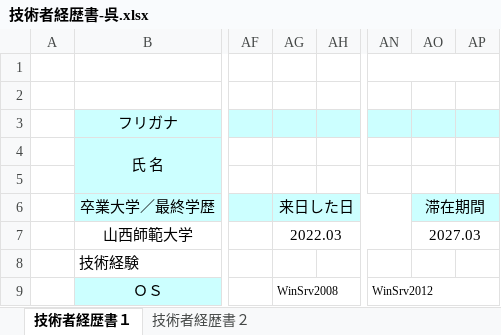
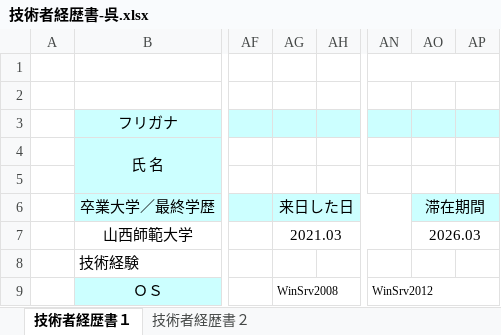
Before and after one commit to guobaoyou778/guobaoyou778, an Excel workbook: 技術者経歴書-呉.xlsx, sheet 技術者経歴書１, drawn as a sheet; only a part is shown, gaps mark what is left out; values as stored, in another font and other column widths than the file's, no borders; the diff names each change by its address in the sheet, - before the commit and + after, or states it on an @@ line.

```diff
--- a/技術者経歴書-呉.xlsx (sheet 技術者経歴書１)
+++ b/技術者経歴書-呉.xlsx (sheet 技術者経歴書１)
-AG7: 2022.03
+AG7: 2021.03
-AO7: 2027.03
+AO7: 2026.03
```
Also changed, not shown: sheet 技術者経歴書２.
